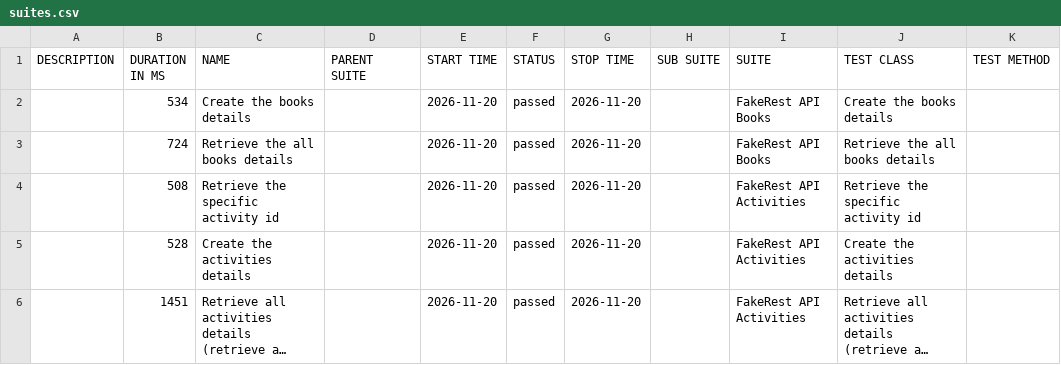
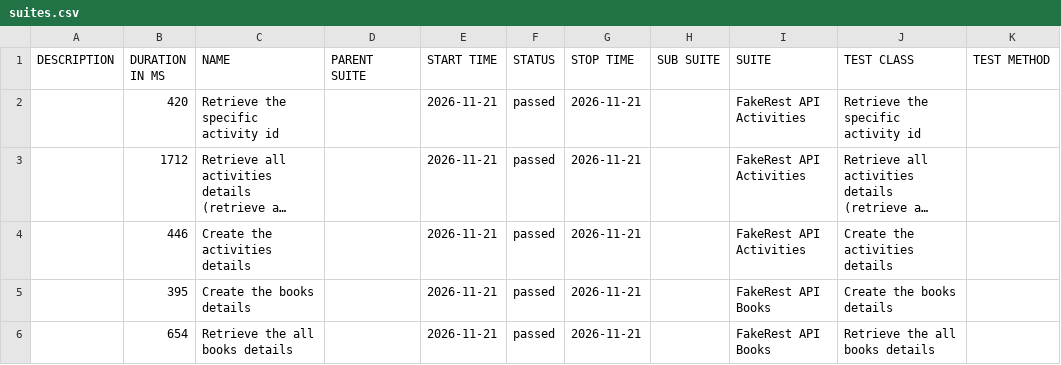
Before and after one commit to BalajiRamudu/API_Testing_Practice, a CSV file: data/suites.csv, drawn as a sheet; long unchanged cells end in …; removed rows and columns are numbered as before the commit, all else as after; the diff names each change by its address in the sheet, - before the commit and + after, or states it on an @@ line.

```diff
--- a/data/suites.csv
+++ b/data/suites.csv
-row 2:  | 534 | Create the books details |  | 2026-11-20 | passed | 2026-11-20 |  | FakeRest API Books | Create the books details
-row 3:  | 724 | Retrieve the all books details |  | 2026-11-20 | passed | 2026-11-20 |  | FakeRest API Books | Retrieve the all books details
-B2 (DURATION IN MS): 508
+B2 (DURATION IN MS): 420
-E2 (START TIME): 2026-11-20
+E2 (START TIME): 2026-11-21
-G2 (STOP TIME): 2026-11-20
+G2 (STOP TIME): 2026-11-21
-row 5:  | 528 | Create the activities details |  | 2026-11-20 | passed | 2026-11-20 |  | FakeRest API Activities | Create the activities details
-B3 (DURATION IN MS): 1451
+B3 (DURATION IN MS): 1712
-E3 (START TIME): 2026-11-20
+E3 (START TIME): 2026-11-21
-G3 (STOP TIME): 2026-11-20
+G3 (STOP TIME): 2026-11-21
+row 4:  | 446 | Create the activities details |  | 2026-11-21 | passed | 2026-11-21 |  | FakeRest API Activities | Create the activities details
+row 5:  | 395 | Create the books details |  | 2026-11-21 | passed | 2026-11-21 |  | FakeRest API Books | Create the books details
+row 6:  | 654 | Retrieve the all books details |  | 2026-11-21 | passed | 2026-11-21 |  | FakeRest API Books | Retrieve the all books details
```
Also changed, not shown: data/behaviors.csv, 24 other files.
